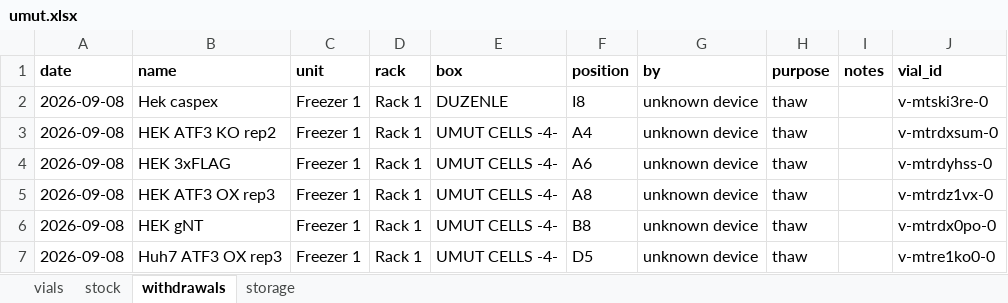
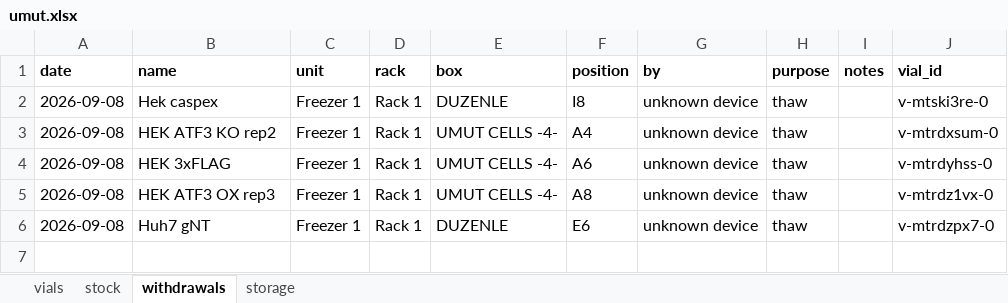
Before and after one commit to ucagiral/cagiral-schedule, an Excel workbook: cellstocks/data/umut.xlsx, sheet withdrawals, drawn as a sheet; values as stored, in another font and other column widths than the file's, no borders; the diff names each change by its address in the sheet, - before the commit and + after, or states it on an @@ line.

Commit message:
Take out Huh7 gNT from unknown device

```diff
--- a/cellstocks/data/umut.xlsx (sheet withdrawals)
+++ b/cellstocks/data/umut.xlsx (sheet withdrawals)
-B6 (name): HEK gNT
+B6 (name): Huh7 gNT
-E6 (box): UMUT CELLS -4-
+E6 (box): DUZENLE
-F6 (position): B8
+F6 (position): E6
-J6 (vial_id): v-mtrdx0po-0
+J6 (vial_id): v-mtrdzpx7-0
-row 7: 2026-09-08 | Huh7 ATF3 OX rep3 | Freezer 1 | Rack 1 | UMUT CELLS -4- | D5 | unknown device | thaw |  | v-mtre1ko0-0
```
Also changed, not shown: sheet vials, sheet stock, sheet storage, 1 other file.
